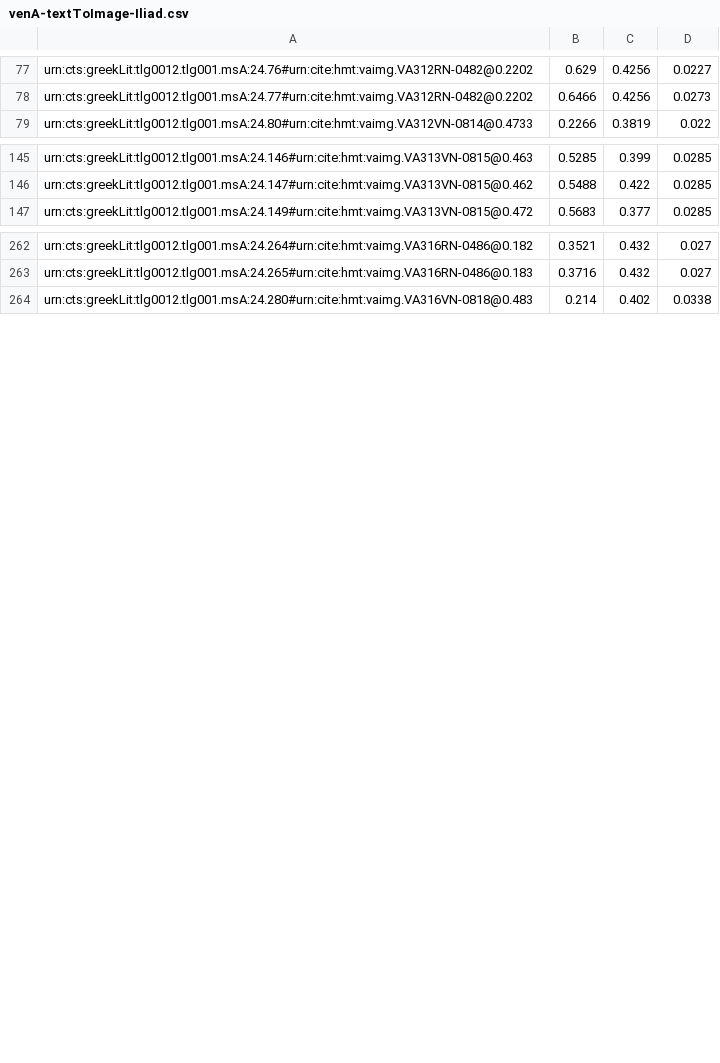
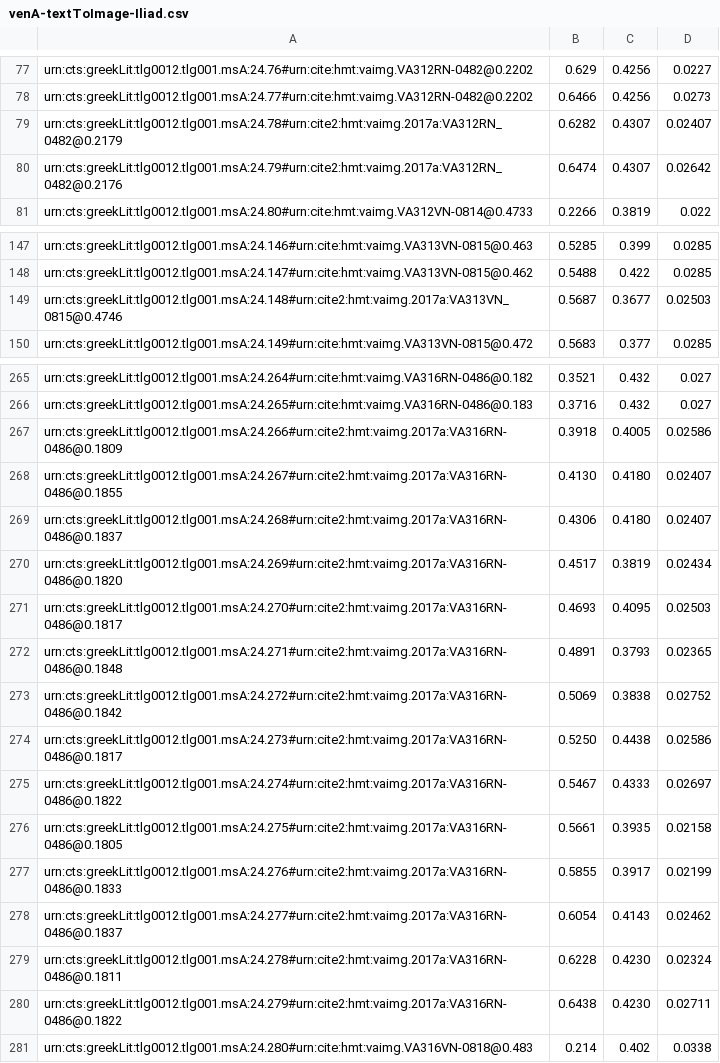
Before and after one commit to hmteditors/il24-all, a CSV file: indices/venA-textToImage-Iliad.csv, drawn as a sheet; only a part is shown, gaps mark what is left out.

Commit message:
completed line indexing

```diff
--- a/indices/venA-textToImage-Iliad.csv
+++ b/indices/venA-textToImage-Iliad.csv
@@ -78,2 +78,4 @@ urn:cts:greekLit:tlg0012.tlg001.msA:24.76#urn:cite:hmt:vaimg.VA312RN-0482@0.2202
 urn:cts:greekLit:tlg0012.tlg001.msA:24.77#urn:cite:hmt:vaimg.VA312RN-0482@0.2202,0.6466,0.4256,0.0273
+urn:cts:greekLit:tlg0012.tlg001.msA:24.78#urn:cite2:hmt:vaimg.2017a:VA312RN_0482@0.2179,0.6282,0.4307,0.02407
+urn:cts:greekLit:tlg0012.tlg001.msA:24.79#urn:cite2:hmt:vaimg.2017a:VA312RN_0482@0.2176,0.6474,0.4307,0.02642
 urn:cts:greekLit:tlg0012.tlg001.msA:24.80#urn:cite:hmt:vaimg.VA312VN-0814@0.4733,0.2266,0.3819,0.022
@@ -146,2 +148,3 @@ urn:cts:greekLit:tlg0012.tlg001.msA:24.146#urn:cite:hmt:vaimg.VA313VN-0815@0.463
 urn:cts:greekLit:tlg0012.tlg001.msA:24.147#urn:cite:hmt:vaimg.VA313VN-0815@0.462,0.5488,0.422,0.0285
+urn:cts:greekLit:tlg0012.tlg001.msA:24.148#urn:cite2:hmt:vaimg.2017a:VA313VN_0815@0.4746,0.5687,0.3677,0.02503
 urn:cts:greekLit:tlg0012.tlg001.msA:24.149#urn:cite:hmt:vaimg.VA313VN-0815@0.472,0.5683,0.377,0.0285
@@ -263,2 +266,16 @@ urn:cts:greekLit:tlg0012.tlg001.msA:24.264#urn:cite:hmt:vaimg.VA316RN-0486@0.182
 urn:cts:greekLit:tlg0012.tlg001.msA:24.265#urn:cite:hmt:vaimg.VA316RN-0486@0.183,0.3716,0.432,0.027
+urn:cts:greekLit:tlg0012.tlg001.msA:24.266#urn:cite2:hmt:vaimg.2017a:VA316RN-0486@0.1809,0.3918,0.4005,0.02586
+urn:cts:greekLit:tlg0012.tlg001.msA:24.267#urn:cite2:hmt:vaimg.2017a:VA316RN-0486@0.1855,0.4130,0.4180,0.02407
+urn:cts:greekLit:tlg0012.tlg001.msA:24.268#urn:cite2:hmt:vaimg.2017a:VA316RN-0486@0.1837,0.4306,0.4180,0.02407
+urn:cts:greekLit:tlg0012.tlg001.msA:24.269#urn:cite2:hmt:vaimg.2017a:VA316RN-0486@0.1820,0.4517,0.3819,0.02434
+urn:cts:greekLit:tlg0012.tlg001.msA:24.270#urn:cite2:hmt:vaimg.2017a:VA316RN-0486@0.1817,0.4693,0.4095,0.02503
+urn:cts:greekLit:tlg0012.tlg001.msA:24.271#urn:cite2:hmt:vaimg.2017a:VA316RN-0486@0.1848,0.4891,0.3793,0.02365
+urn:cts:greekLit:tlg0012.tlg001.msA:24.272#urn:cite2:hmt:vaimg.2017a:VA316RN-0486@0.1842,0.5069,0.3838,0.02752
+urn:cts:greekLit:tlg0012.tlg001.msA:24.273#urn:cite2:hmt:vaimg.2017a:VA316RN-0486@0.1817,0.5250,0.4438,0.02586
+urn:cts:greekLit:tlg0012.tlg001.msA:24.274#urn:cite2:hmt:vaimg.2017a:VA316RN-0486@0.1822,0.5467,0.4333,0.02697
+urn:cts:greekLit:tlg0012.tlg001.msA:24.275#urn:cite2:hmt:vaimg.2017a:VA316RN-0486@0.1805,0.5661,0.3935,0.02158
+urn:cts:greekLit:tlg0012.tlg001.msA:24.276#urn:cite2:hmt:vaimg.2017a:VA316RN-0486@0.1833,0.5855,0.3917,0.02199
+urn:cts:greekLit:tlg0012.tlg001.msA:24.277#urn:cite2:hmt:vaimg.2017a:VA316RN-0486@0.1837,0.6054,0.4143,0.02462
+urn:cts:greekLit:tlg0012.tlg001.msA:24.278#urn:cite2:hmt:vaimg.2017a:VA316RN-0486@0.1811,0.6228,0.4230,0.02324
+urn:cts:greekLit:tlg0012.tlg001.msA:24.279#urn:cite2:hmt:vaimg.2017a:VA316RN-0486@0.1822,0.6438,0.4230,0.02711
 urn:cts:greekLit:tlg0012.tlg001.msA:24.280#urn:cite:hmt:vaimg.VA316VN-0818@0.483,0.214,0.402,0.0338
```
